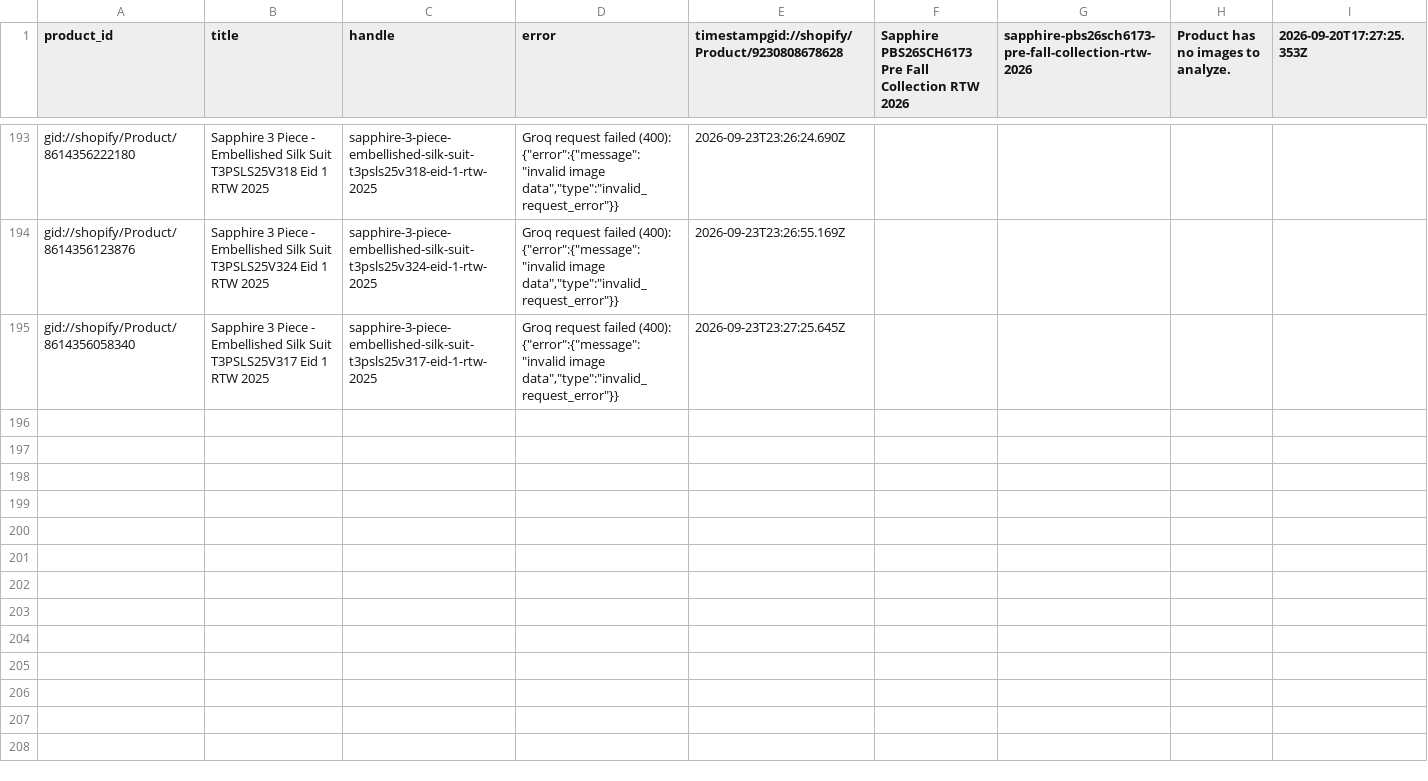
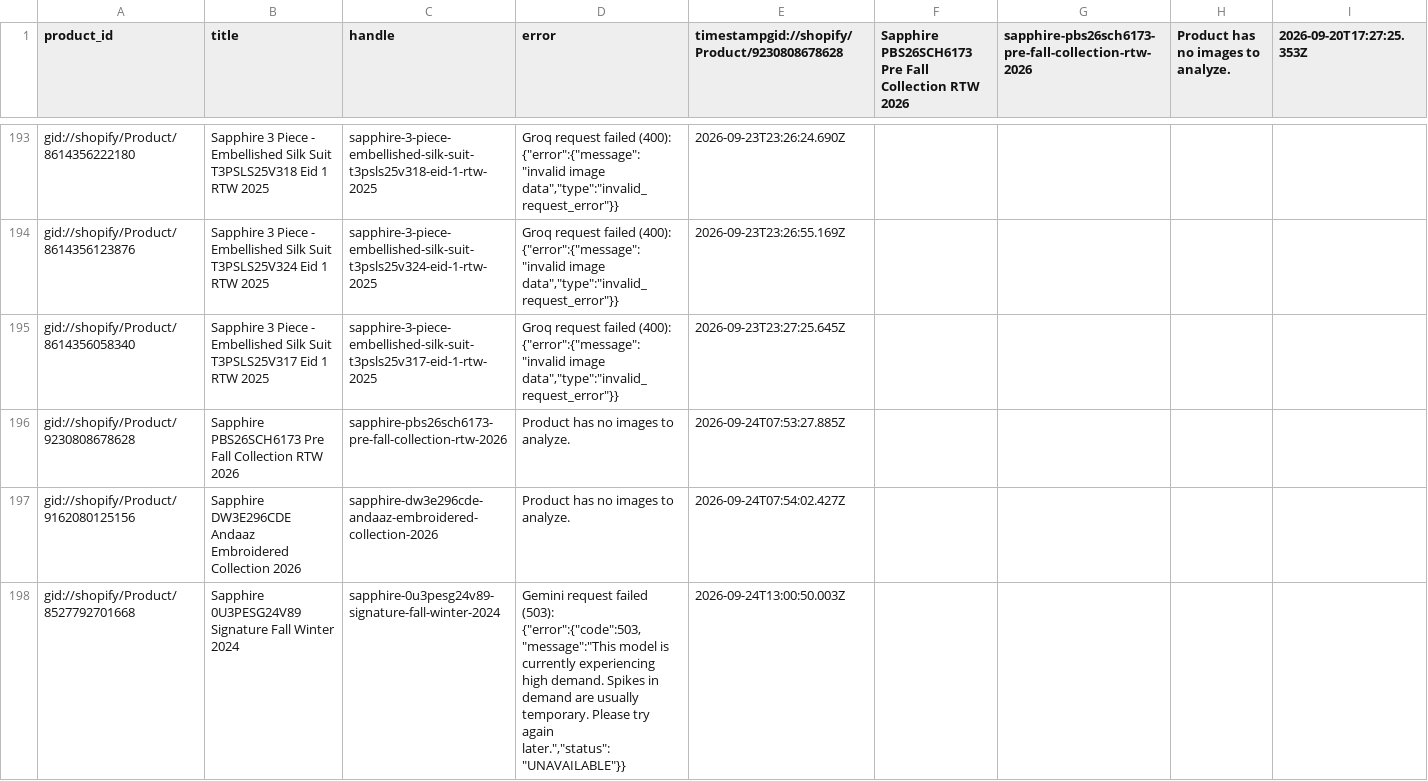
Before and after one commit to shaazad007/AutogenSeo, a CSV file: docs/failed.csv, drawn as a sheet; only a part is shown, gaps mark what is left out; the diff names each change by its address in the sheet, - before the commit and + after, or states it on an @@ line.

```diff
--- a/docs/failed.csv
+++ b/docs/failed.csv
+row 196: gid://shopify/Product/9230808678628 | Sapphire PBS26SCH6173 Pre Fall Collection RTW 2026 | sapphire-pbs26sch6173-pre-fall-collection-rtw-2026 | Product has no images to analyze. | 2026-09-24T07:53:27.885Z
+row 197: gid://shopify/Product/9162080125156 | Sapphire DW3E296CDE Andaaz Embroidered Collection 2026 | sapphire-dw3e296cde-andaaz-embroidered-collection-2026 | Product has no images to analyze. | 2026-09-24T07:54:02.427Z
+row 198: gid://shopify/Product/8527792701668 | Sapphire 0U3PESG24V89 Signature Fall Winter 2024 | sapphire-0u3pesg24v89-signature-fall-winter-2024 | Gemini request failed (503): {"error":{"code":503,"message":"This model is currently experiencing high demand. Spikes in demand are usually temporary. Please try again later.","status":"UNAVAILABLE"}} | 2026-09-24T13:00:50.003Z
```
Also changed, not shown: 3 other files.
